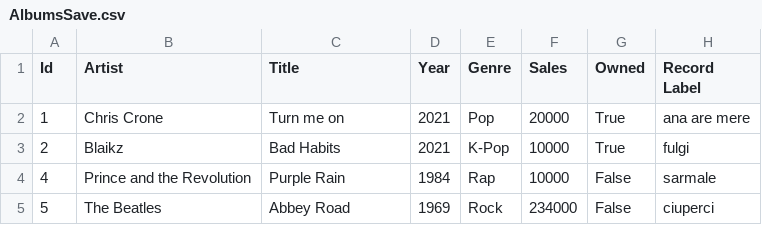
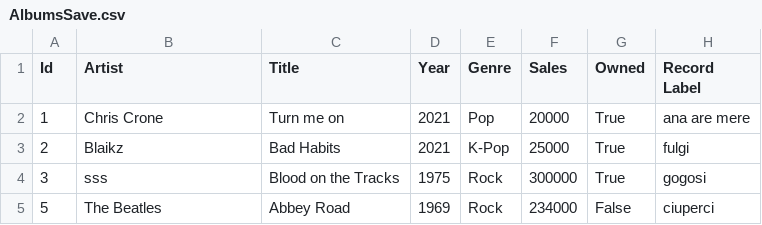
Before and after one commit to AlexCazan/RepositoryPatternExercise, a CSV file: RepositoryExercise/CSV Files/AlbumsSave.csv, drawn as a sheet.

```diff
--- a/RepositoryExercise/CSV Files/AlbumsSave.csv
+++ b/RepositoryExercise/CSV Files/AlbumsSave.csv
@@ -2,4 +2,4 @@ Id,Artist,Title,Year,Genre,Sales,Owned,Record Label
 1,Chris Crone,Turn me on,2021,Pop,20000,True,ana are mere
-2,Blaikz,Bad Habits,2021,K-Pop,10000,True,fulgi
-4,Prince and the Revolution,Purple Rain,1984,Rap,10000,False,sarmale
+2,Blaikz,Bad Habits,2021,K-Pop,25000,True,fulgi
+3,sss,Blood on the Tracks,1975,Rock,300000,True,gogosi
 5,The Beatles,Abbey Road,1969,Rock,234000,False,ciuperci
```
Also changed, not shown: 25 other files.
